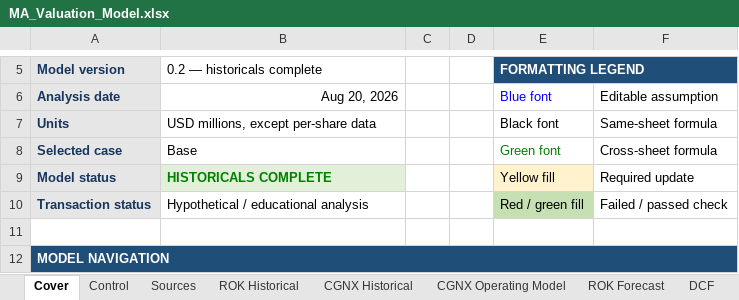
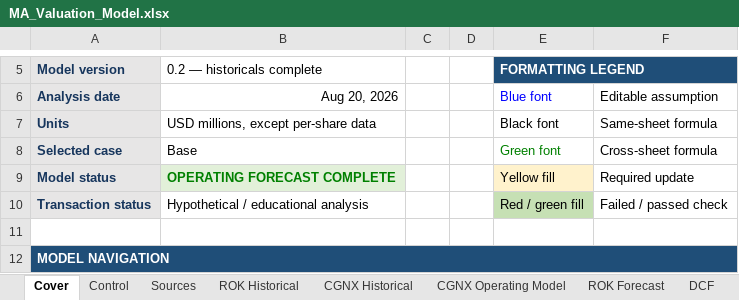
Before and after one commit to rdravid2005/ma-valuation-transaction-analysis, an Excel workbook: 02_model/MA_Valuation_Model.xlsx, sheet Cover, drawn as a sheet; only a part is shown, gaps mark what is left out; values as stored, in another font and other column widths than the file's, no borders; the diff names each change by its address in the sheet, - before the commit and + after, or states it on an @@ line.

Commit message:
model: build operating forecasts

```diff
--- a/02_model/MA_Valuation_Model.xlsx (sheet Cover)
+++ b/02_model/MA_Valuation_Model.xlsx (sheet Cover)
-B9 (0.2 — historicals complete): HISTORICALS COMPLETE
+B9 (0.2 — historicals complete): OPERATING FORECAST COMPLETE
```
Also changed, not shown: sheet CGNX Operating Model, sheet Control, sheet ROK Forecast, sheet Checks, 3 other files.
